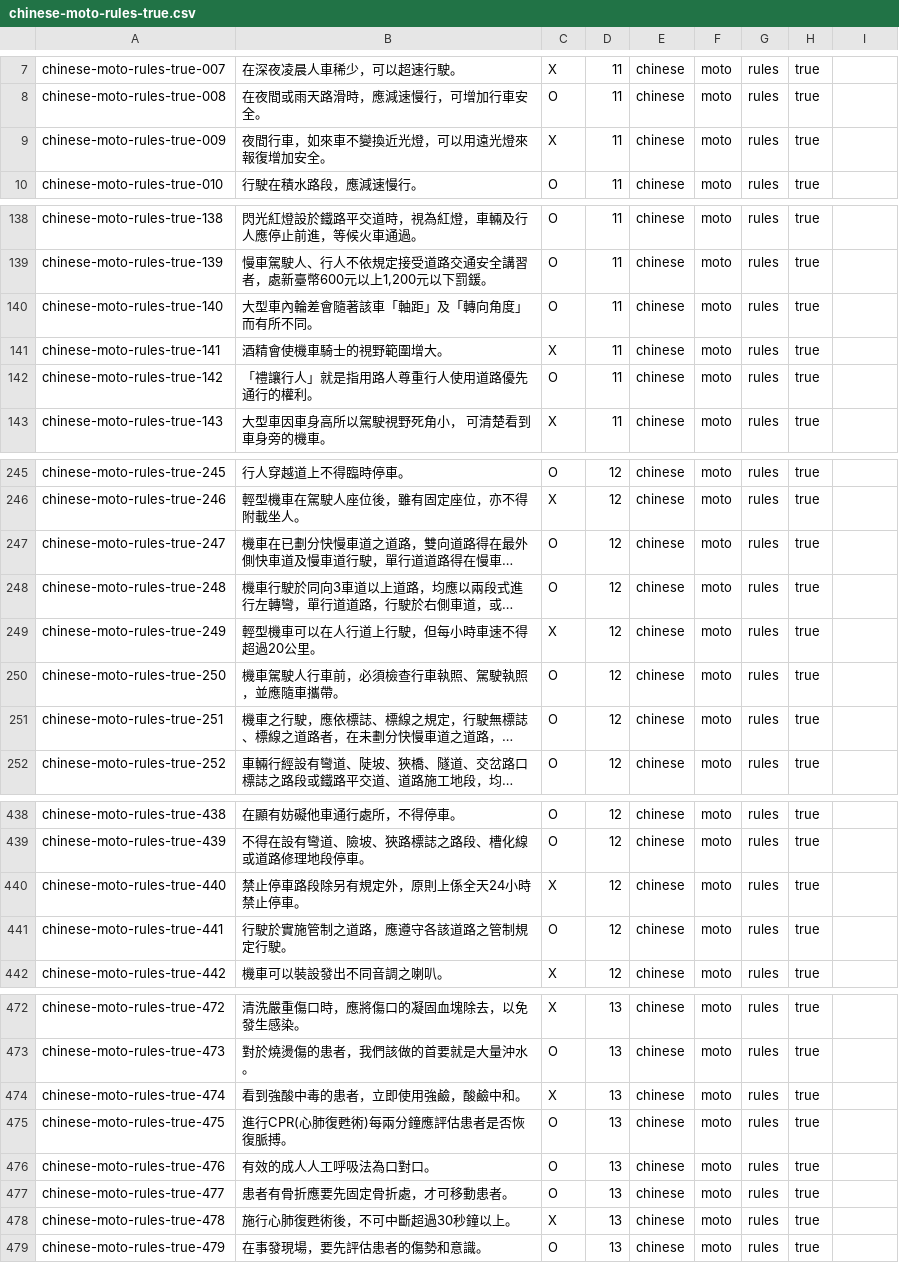
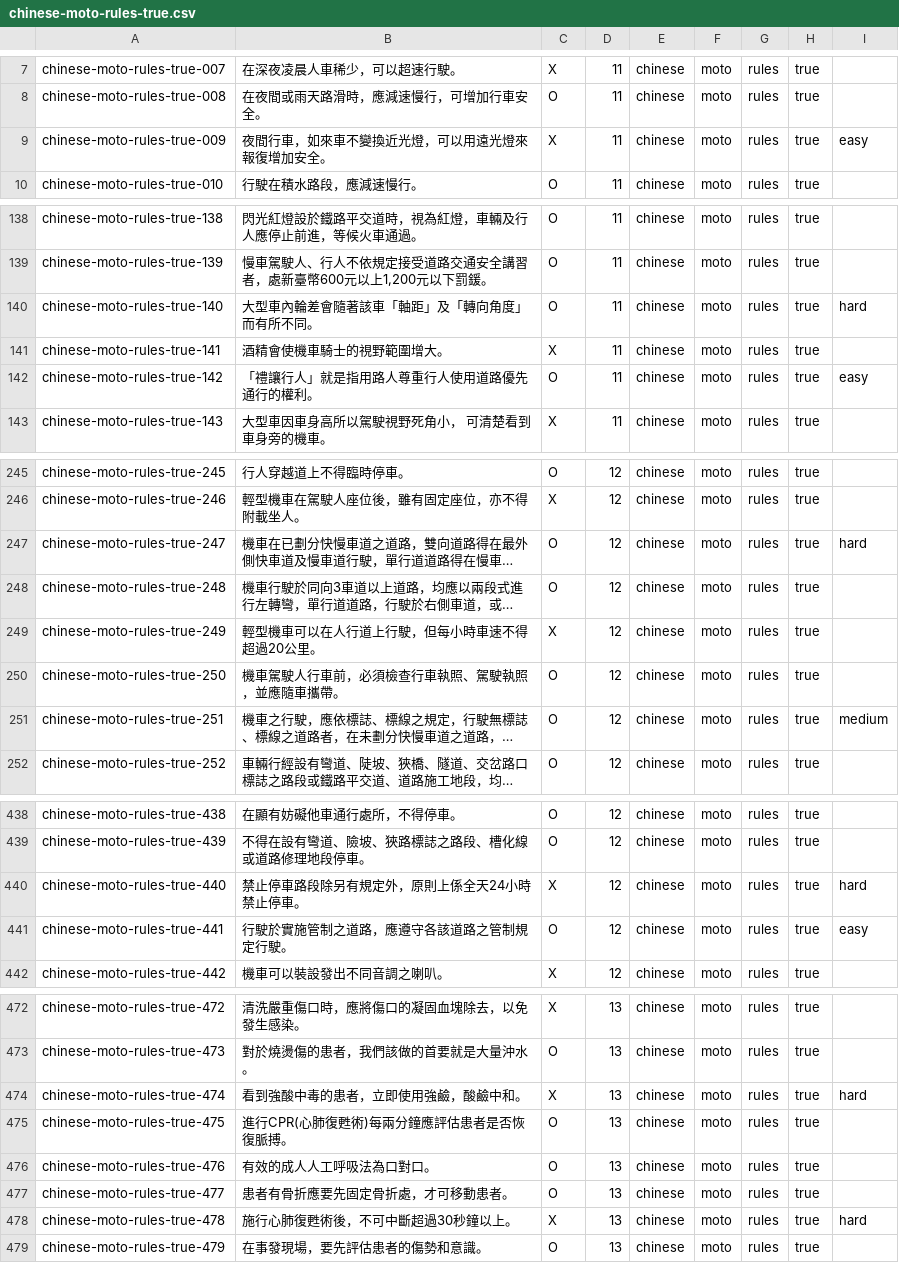
Before and after one commit to robhawkins/drive-taiwan, a CSV file: expected-output/chinese-moto-rules-true.csv, drawn as a sheet; only a part is shown, gaps mark what is left out; long unchanged cells end in …; the diff covers the shown part only; the diff names each change by its address in the sheet, - before the commit and + after, or states it on an @@ line.

```diff
--- a/expected-output/chinese-moto-rules-true.csv
+++ b/expected-output/chinese-moto-rules-true.csv
-I9: (empty)
+I9: easy
-I140: (empty)
+I140: hard
-I142: (empty)
+I142: easy
-I247: (empty)
+I247: hard
-I251: (empty)
+I251: medium
-I440: (empty)
+I440: hard
-I441: (empty)
+I441: easy
-I474: (empty)
+I474: hard
-I478: (empty)
+I478: hard
```
Also changed, not shown: 35 edited cells elsewhere in this file, expected-output/chinese-car-rules-true.csv, expected-output/chinese-moto-rules-choice.csv, 13 other files.
